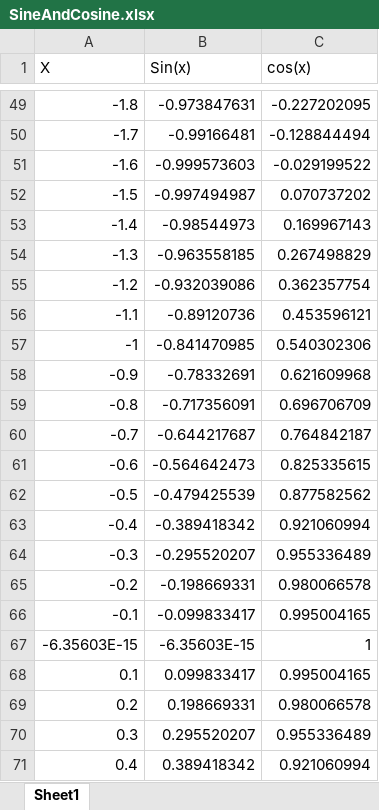
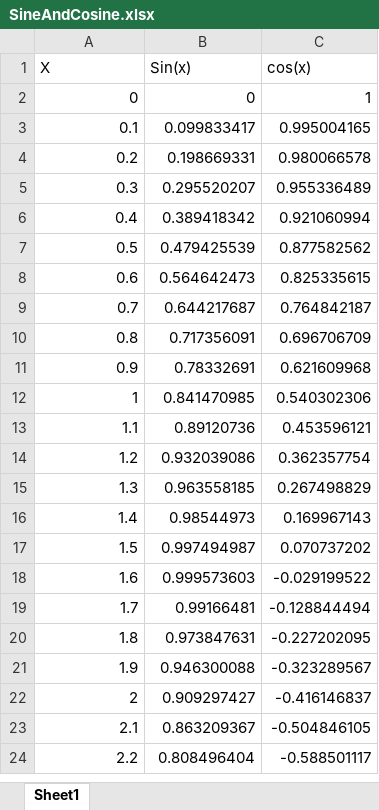
Before and after one commit to PaulSchrum/DataTicker3dViz, an Excel workbook: DataTicker3dViz/SampleData/SineAndCosine.xlsx, sheet Sheet1, drawn as a sheet; only a part is shown, gaps mark what is left out; the shorter side is filled out with more unchanged rows; values as stored, in another font and other column widths than the file's, no borders; removed rows and columns are numbered as before the commit, all else as after; the diff covers the shown part only; the diff names each change by its address in the sheet, - before the commit and + after, or states it on an @@ line.

Commit message:
Modified the start coordinates so all x values are >= 0. Negatives weren't working out so well.

```diff
--- a/DataTicker3dViz/SampleData/SineAndCosine.xlsx (sheet Sheet1)
+++ b/DataTicker3dViz/SampleData/SineAndCosine.xlsx (sheet Sheet1)
-row 49: -1.8 | -0.973847631 | -0.227202095
-row 50: -1.7 | -0.99166481 | -0.128844494
-row 51: -1.6 | -0.999573603 | -0.029199522
-row 52: -1.5 | -0.997494987 | 0.070737202
-row 53: -1.4 | -0.98544973 | 0.169967143
-row 54: -1.3 | -0.963558185 | 0.267498829
-row 55: -1.2 | -0.932039086 | 0.362357754
-row 56: -1.1 | -0.89120736 | 0.453596121
-row 57: -1 | -0.841470985 | 0.540302306
-row 58: -0.9 | -0.78332691 | 0.621609968
-row 59: -0.8 | -0.717356091 | 0.696706709
-row 60: -0.7 | -0.644217687 | 0.764842187
-row 61: -0.6 | -0.564642473 | 0.825335615
-row 62: -0.5 | -0.479425539 | 0.877582562
-row 63: -0.4 | -0.389418342 | 0.921060994
-row 64: -0.3 | -0.295520207 | 0.955336489
-row 65: -0.2 | -0.198669331 | 0.980066578
-row 66: -0.1 | -0.099833417 | 0.995004165
-row 67: -6.35603E-15 | -6.35603E-15 | 1
+row 2: 0 | 0 | 1
```
Also changed, not shown: 65 added rows and 47 removed rows elsewhere in this sheet, formulas that keep their value, 1 other file.
